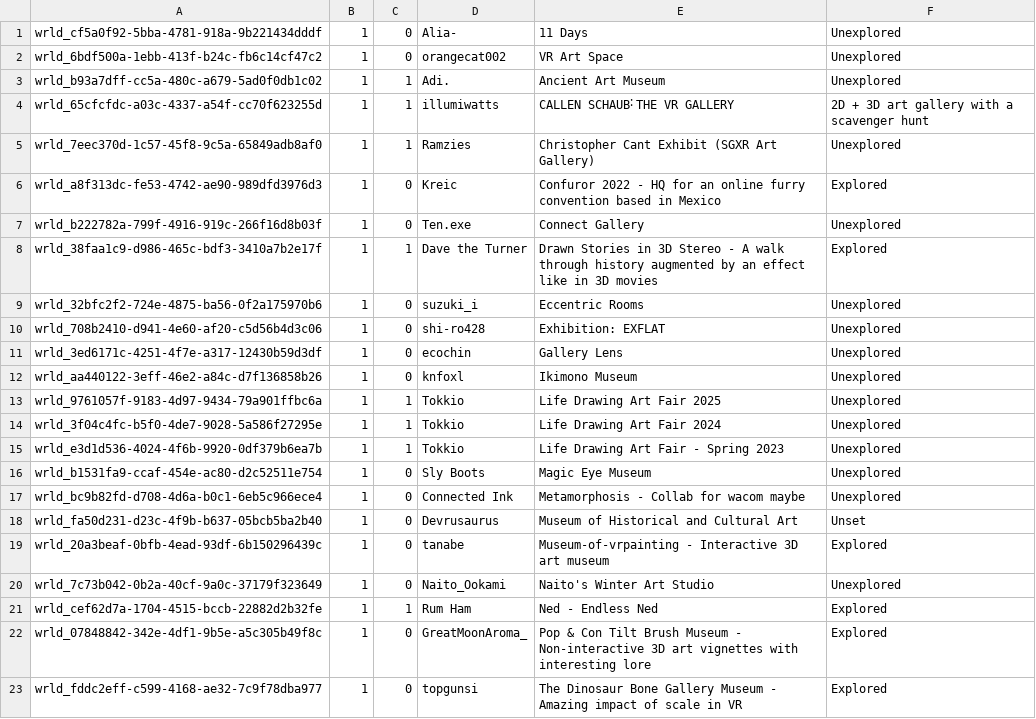
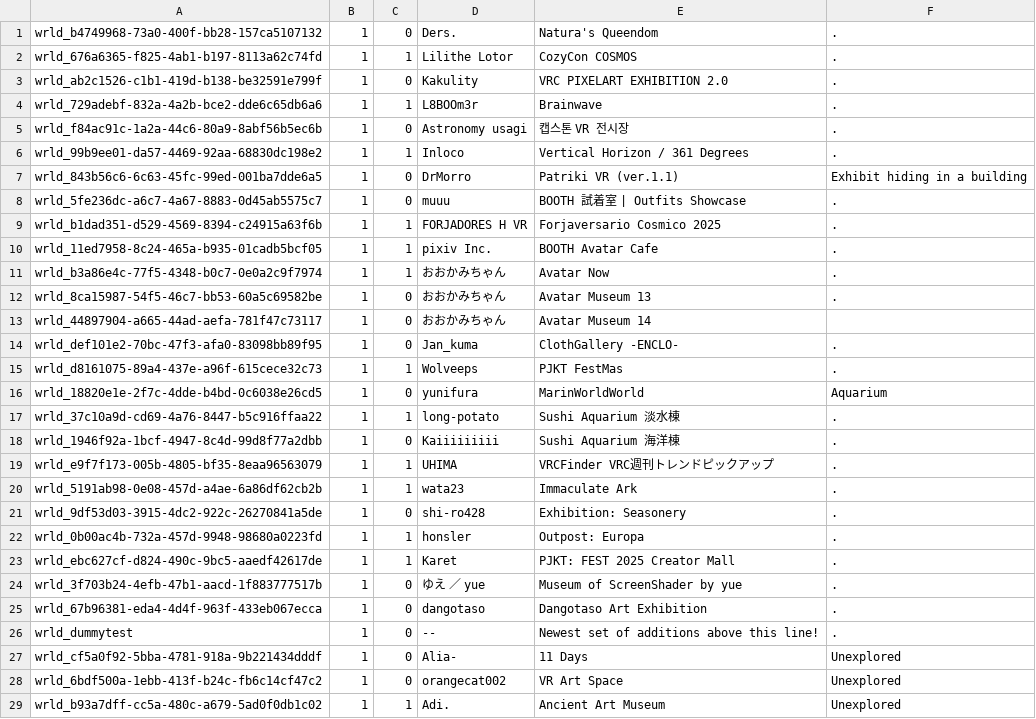
Before and after one commit to Twila27/twila27.github.io, a TSV file: vr/portals/tour/exhibitions.tsv, drawn as a sheet; only a part is shown; the shorter side is filled out with more unchanged rows; the diff names each change by its address in the sheet, - before the commit and + after, or states it on an @@ line.

Commit message:
Update exhibitions.tsv - new 2025-2026 additions up top

```diff
--- a/vr/portals/tour/exhibitions.tsv
+++ b/vr/portals/tour/exhibitions.tsv
+row 1: wrld_b4749968-73a0-400f-bb28-157ca5107132 | 1 | 0 | Ders. | Natura's Queendom | .
+row 2: wrld_676a6365-f825-4ab1-b197-8113a62c74fd | 1 | 1 | Lilithe Lotor | CozyCon COSMOS | .
+row 3: wrld_ab2c1526-c1b1-419d-b138-be32591e799f | 1 | 0 | Kakulity | VRC PIXELART EXHIBITION 2.0 | .
+row 4: wrld_729adebf-832a-4a2b-bce2-dde6c65db6a6 | 1 | 1 | L8BOOm3r | Brainwave | .
+row 5: wrld_f84ac91c-1a2a-44c6-80a9-8abf56b5ec6b | 1 | 0 | Astronomy usagi | 캡스톤 VR 전시장 | .
+row 6: wrld_99b9ee01-da57-4469-92aa-68830dc198e2 | 1 | 1 | Inloco | Vertical Horizon / 361 Degrees | .
+row 7: wrld_843b56c6-6c63-45fc-99ed-001ba7dde6a5 | 1 | 0 | DrMorro | Patriki VR (ver.1.1) | Exhibit hiding in a building
+row 8: wrld_5fe236dc-a6c7-4a67-8883-0d45ab5575c7 | 1 | 0 | muuu | BOOTH 試着室 | Outfits Showcase | .
+row 9: wrld_b1dad351-d529-4569-8394-c24915a63f6b | 1 | 1 | FORJADORES H VR | Forjaversario Cosmico 2025 | .
+row 10: wrld_11ed7958-8c24-465a-b935-01cadb5bcf05 | 1 | 1 | pixiv Inc. | BOOTH Avatar Cafe | .
+row 11: wrld_b3a86e4c-77f5-4348-b0c7-0e0a2c9f7974 | 1 | 1 | おおかみちゃん | Avatar Now | .
+row 12: wrld_8ca15987-54f5-46c7-bb53-60a5c69582be | 1 | 0 | おおかみちゃん | Avatar Museum 13 | .
+row 13: wrld_44897904-a665-44ad-aefa-781f47c73117 | 1 | 0 | おおかみちゃん | Avatar Museum 14
+row 14: wrld_def101e2-70bc-47f3-afa0-83098bb89f95 | 1 | 0 | Jan_kuma | ClothGallery -ENCLO- | .
+row 15: wrld_d8161075-89a4-437e-a96f-615cece32c73 | 1 | 1 | Wolveeps | PJKT FestMas | .
+row 16: wrld_18820e1e-2f7c-4dde-b4bd-0c6038e26cd5 | 1 | 0 | yunifura | MarinWorldWorld | Aquarium
+row 17: wrld_37c10a9d-cd69-4a76-8447-b5c916ffaa22 | 1 | 1 | long-potato | Sushi Aquarium 淡水棟 | .
+row 18: wrld_1946f92a-1bcf-4947-8c4d-99d8f77a2dbb | 1 | 0 | Kaiiiiiiiii | Sushi Aquarium 海洋棟 | .
+row 19: wrld_e9f7f173-005b-4805-bf35-8eaa96563079 | 1 | 1 | UHIMA | VRCFinder VRC週刊トレンドピックアップ | .
+row 20: wrld_5191ab98-0e08-457d-a4ae-6a86df62cb2b | 1 | 1 | wata23 | Immaculate Ark | .
+row 21: wrld_9df53d03-3915-4dc2-922c-26270841a5de | 1 | 0 | shi-ro428 | Exhibition: Seasonery | .
+row 22: wrld_0b00ac4b-732a-457d-9948-98680a0223fd | 1 | 1 | honsler | Outpost: Europa | .
+row 23: wrld_ebc627cf-d824-490c-9bc5-aaedf42617de | 1 | 1 | Karet | PJKT: FEST 2025 Creator Mall | .
+row 24: wrld_3f703b24-4efb-47b1-aacd-1f883777517b | 1 | 0 | ゆえ ／ yue | Museum of ScreenShader by yue | .
+row 25: wrld_67b96381-eda4-4d4f-963f-433eb067ecca | 1 | 0 | dangotaso | Dangotaso Art Exhibition | .
+row 26: wrld_dummytest | 1 | 0 | -- | Newest set of additions above this line! | .
```
